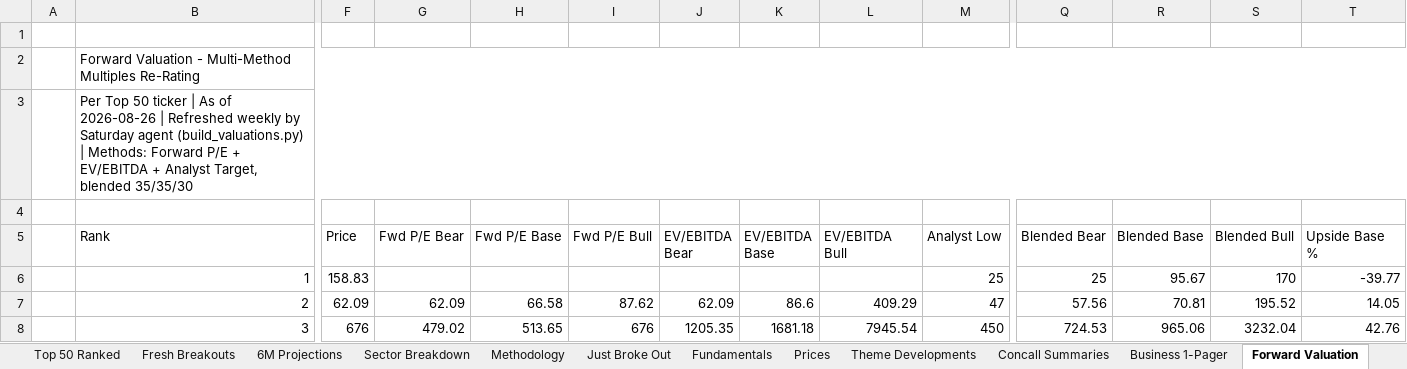
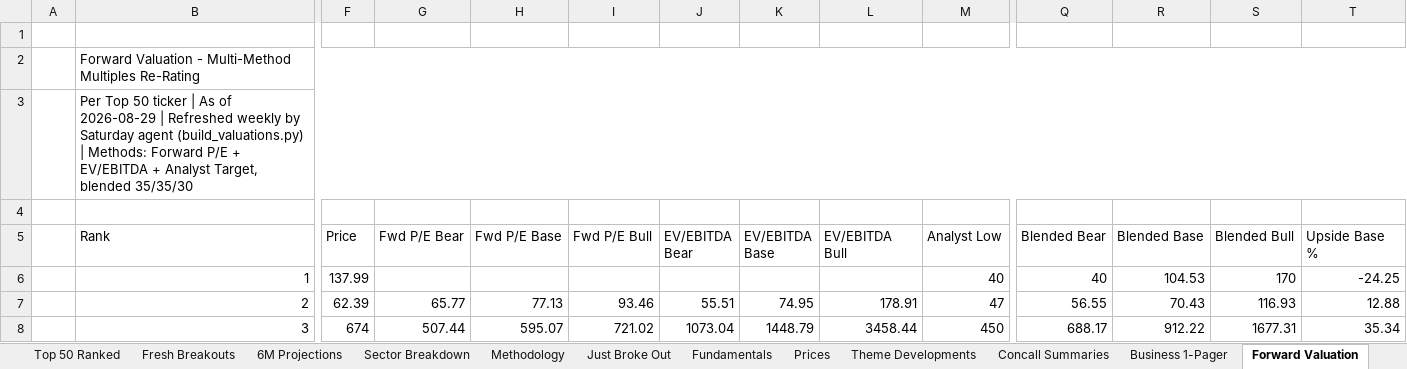
Before and after one commit to SOUMIKS92/AVC_Stage2_Radar, an Excel workbook: Stage2_Top50_Global_LATEST.xlsx, sheet Forward Valuation, drawn as a sheet; only a part is shown, gaps mark what is left out; values as stored, in another font and other column widths than the file's, no cell formats; the diff covers the shown part only; the diff names each change by its address in the sheet, - before the commit and + after, or states it on an @@ line.

Commit message:
Weekly refresh 2026-08-29

```diff
--- a/Stage2_Top50_Global_LATEST.xlsx (sheet Forward Valuation)
+++ b/Stage2_Top50_Global_LATEST.xlsx (sheet Forward Valuation)
-B3 (Rank): …As of 2026-08-26 | Refreshed…
+B3 (Rank): …As of 2026-08-29 | Refreshed…
-F6 (Price): 158.83
+F6 (Price): 137.99
-M6 (Analyst Low): 25
+M6 (Analyst Low): 40
-Q6 (Blended Bear): 25
+Q6 (Blended Bear): 40
-R6 (Blended Base): 95.67
+R6 (Blended Base): 104.53
-T6 (Upside Base %): -39.77
+T6 (Upside Base %): -24.25
-F7 (Price): 62.09
+F7 (Price): 62.39
-G7 (Fwd P/E Bear): 62.09
+G7 (Fwd P/E Bear): 65.77
-H7 (Fwd P/E Base): 66.58
+H7 (Fwd P/E Base): 77.13
-I7 (Fwd P/E Bull): 87.62
+I7 (Fwd P/E Bull): 93.46
-J7 (EV/EBITDA Bear): 62.09
+J7 (EV/EBITDA Bear): 55.51
-K7 (EV/EBITDA Base): 86.6
+K7 (EV/EBITDA Base): 74.95
-L7 (EV/EBITDA Bull): 409.29
+L7 (EV/EBITDA Bull): 178.91
-Q7 (Blended Bear): 57.56
+Q7 (Blended Bear): 56.55
-R7 (Blended Base): 70.81
+R7 (Blended Base): 70.43
-S7 (Blended Bull): 195.52
+S7 (Blended Bull): 116.93
-T7 (Upside Base %): 14.05
+T7 (Upside Base %): 12.88
-F8 (Price): 676
+F8 (Price): 674
-G8 (Fwd P/E Bear): 479.02
+G8 (Fwd P/E Bear): 507.44
-H8 (Fwd P/E Base): 513.65
+H8 (Fwd P/E Base): 595.07
-I8 (Fwd P/E Bull): 676
+I8 (Fwd P/E Bull): 721.02
-J8 (EV/EBITDA Bear): 1205.35
+J8 (EV/EBITDA Bear): 1073.04
-K8 (EV/EBITDA Base): 1681.18
+K8 (EV/EBITDA Base): 1448.79
-L8 (EV/EBITDA Bull): 7945.54
+L8 (EV/EBITDA Bull): 3458.44
-Q8 (Blended Bear): 724.53
+Q8 (Blended Bear): 688.17
-R8 (Blended Base): 965.06
+R8 (Blended Base): 912.22
-S8 (Blended Bull): 3232.04
+S8 (Blended Bull): 1677.31
-T8 (Upside Base %): 42.76
+T8 (Upside Base %): 35.34
```
Also changed, not shown: 842 edited cells elsewhere in this sheet, sheet Fresh Breakouts, sheet Fundamentals, sheet Top 50 Ranked, sheet Just Broke Out, sheet Prices, sheet Theme Developments, 7 more sheets, cell formats, 6 other files.
